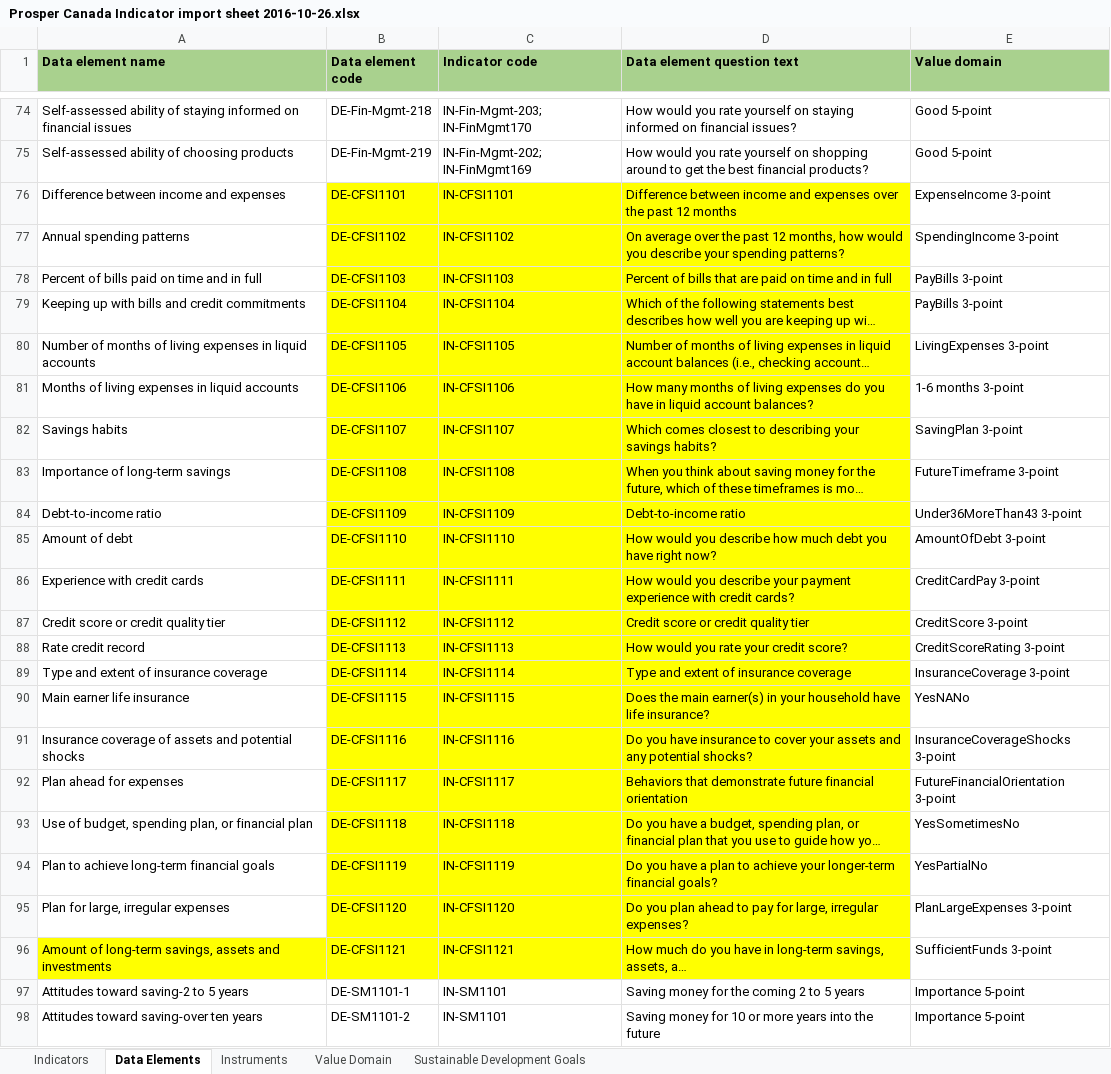
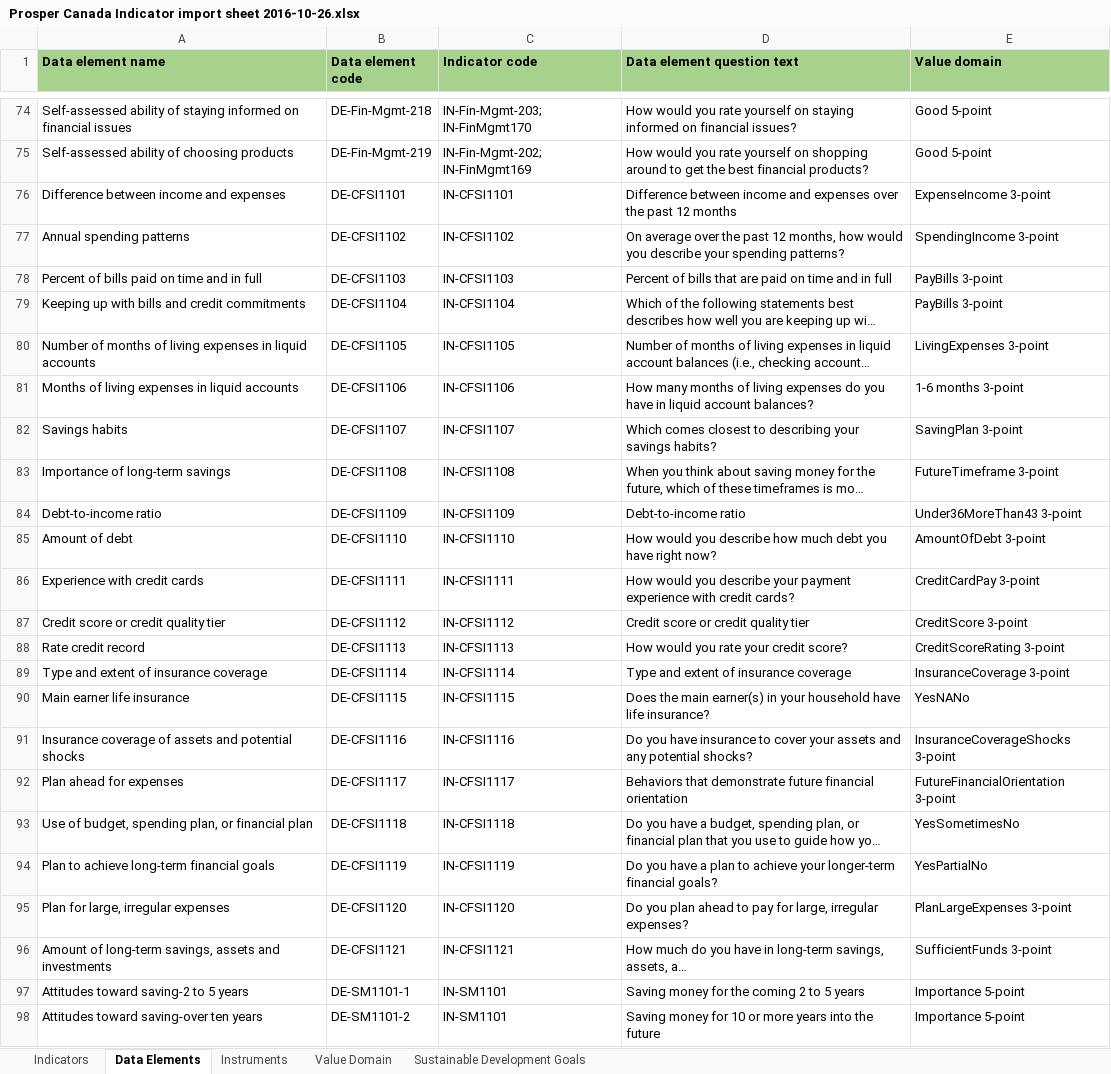
Before and after one commit to LogicalOutcomes/indicatorregistry, an Excel workbook: resources/Prosper Canada Indicator import sheet 2016-10-26.xlsx, sheet Data Elements, drawn as a sheet; only a part is shown, gaps mark what is left out; long unchanged cells end in …; values as stored, in another font and other column widths than the file's, no borders; the diff names each change by its address in the sheet, - before the commit and + after, or states it on an @@ line.

Commit message:
Updated the Prosper Cada Indicator resource

```diff
--- a/resources/Prosper Canada Indicator import sheet 2016-10-26.xlsx (sheet Data Elements)
+++ b/resources/Prosper Canada Indicator import sheet 2016-10-26.xlsx (sheet Data Elements)
-B76:D95 fill: #FFFF00
+B76:D95 fill: none
-A96:D96 fill: #FFFF00
+A96:D96 fill: none
```
